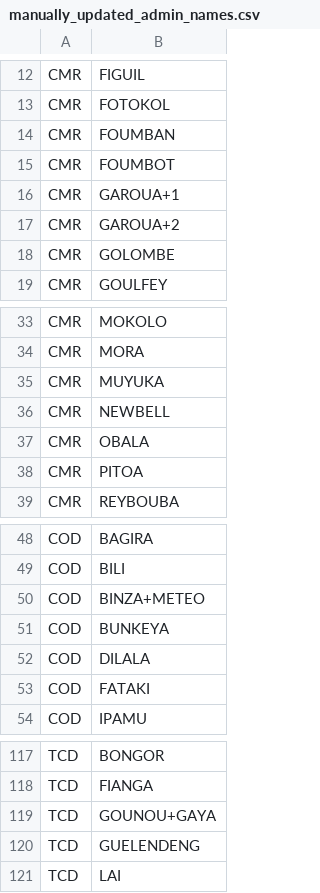
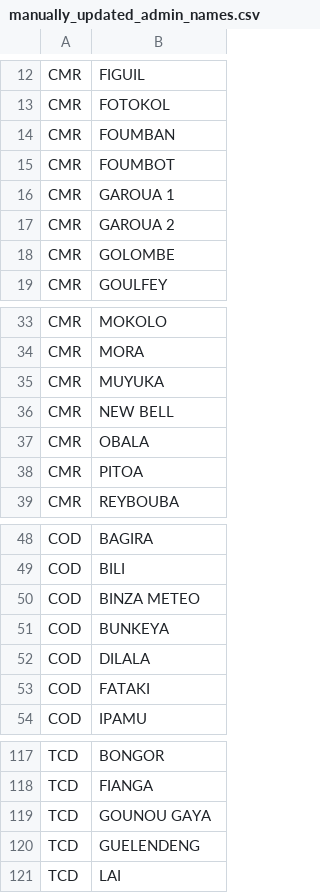
Before and after one commit to developmentseed/geospatial-ds-cholera-lab, a CSV file: manually_updated_admin_names.csv, drawn as a sheet; only a part is shown, gaps mark what is left out; the diff covers the shown part only.

```diff
--- a/manually_updated_admin_names.csv
+++ b/manually_updated_admin_names.csv
@@ -15,4 +15,4 @@ CMR,FOUMBAN
 CMR,FOUMBOT
-CMR,GAROUA+1
-CMR,GAROUA+2
+CMR,GAROUA 1
+CMR,GAROUA 2
 CMR,GOLOMBE
@@ -35,3 +35,3 @@ CMR,MORA
 CMR,MUYUKA
-CMR,NEWBELL
+CMR,NEW BELL
 CMR,OBALA
@@ -49,3 +49,3 @@ COD,BAGIRA
 COD,BILI
-COD,BINZA+METEO
+COD,BINZA METEO
 COD,BUNKEYA
@@ -118,3 +118,3 @@ TCD,BONGOR
 TCD,FIANGA
-TCD,GOUNOU+GAYA
+TCD,GOUNOU GAYA
 TCD,GUELENDENG
```
Also changed, not shown: 18 edited cells elsewhere in this file.
